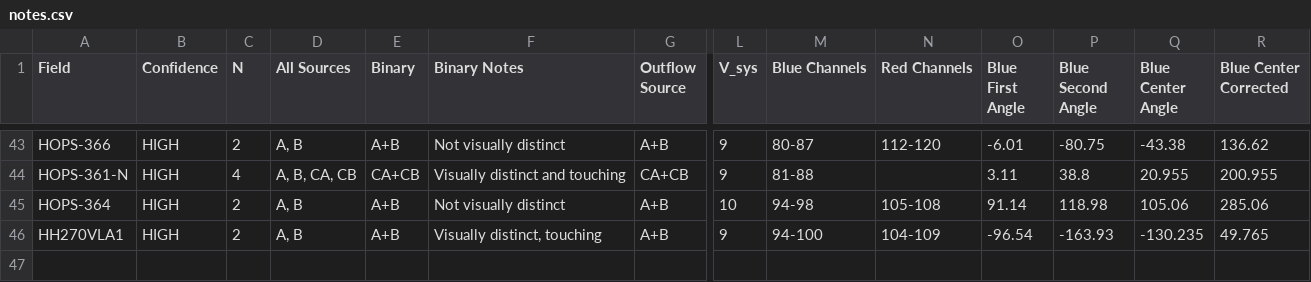
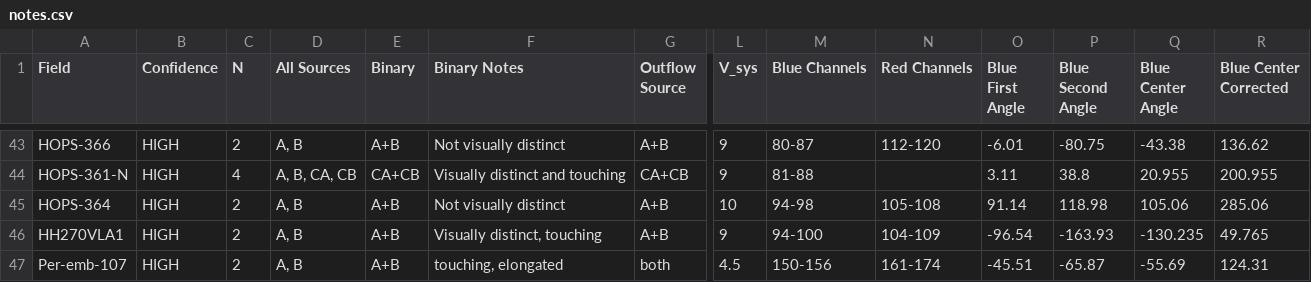
Before and after one commit to ryguy2k4/hops-research, a CSV file: data/input/notes.csv, drawn as a sheet; only a part is shown, gaps mark what is left out; rows hold the shown columns only; the diff names each change by its address in the sheet, - before the commit and + after, or states it on an @@ line.

```diff
--- a/data/input/notes.csv
+++ b/data/input/notes.csv
+row 47: Per-emb-107 | HIGH | 2 | A, B | A+B | touching, elongated | both | 4.5 | 150-156 | 161-174 | -45.51 | -65.87 | -55.69 | 124.31
```
Also changed, not shown: data/output/data_by_field.csv, data/output/data_by_outflow.csv, 40 other files.
